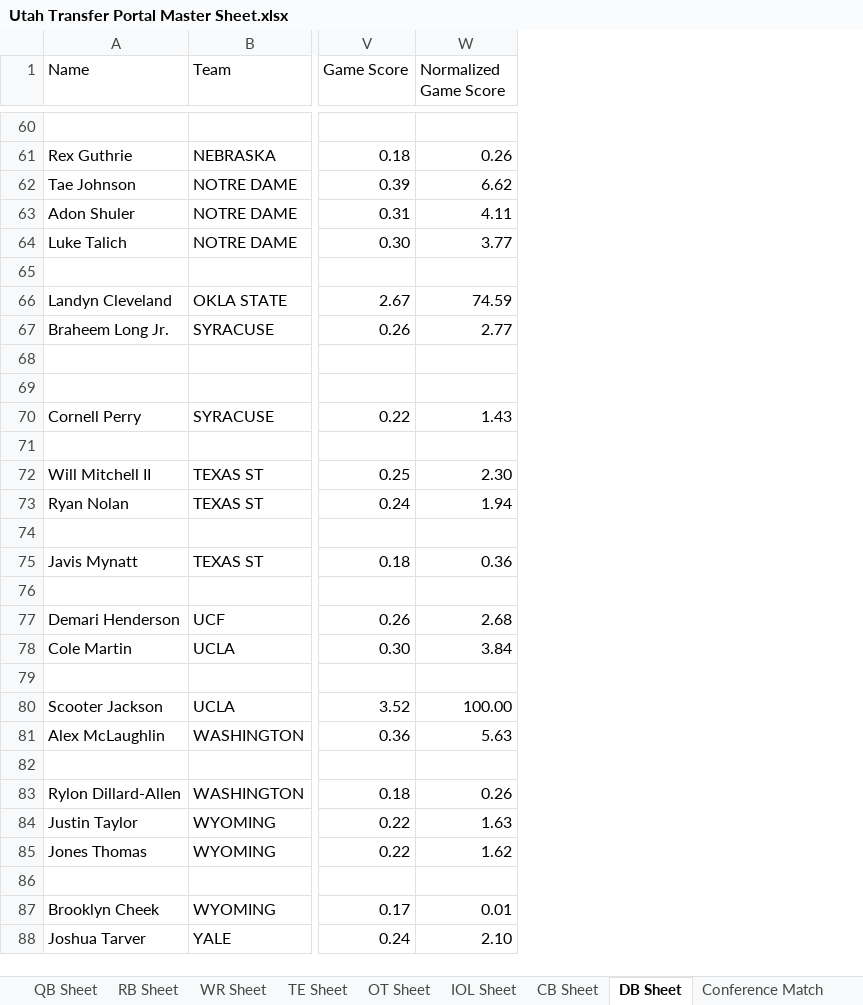
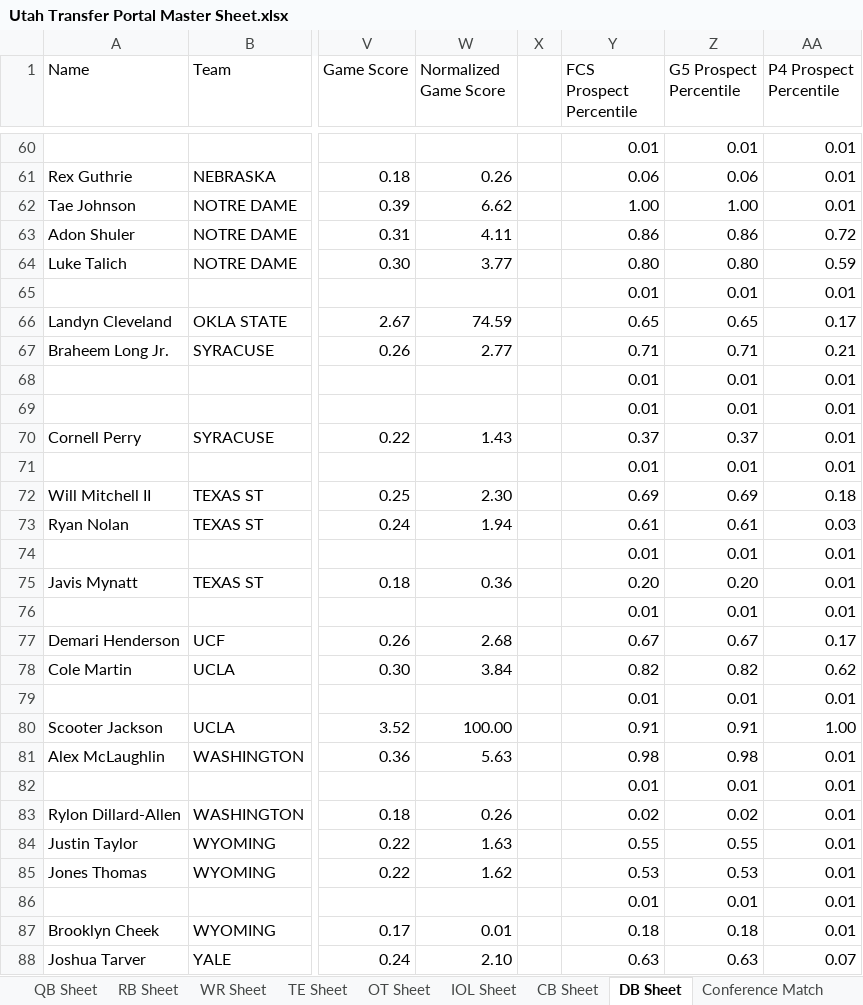
Before and after one commit to currymonster14/CFB-Player-Dashboard, an Excel workbook: Utah Transfer Portal Master Sheet.xlsx, sheet DB Sheet, drawn as a sheet; only a part is shown, gaps mark what is left out; values as stored, in another font and other column widths than the file's, no borders; charts and pictures not drawn; rows hold the shown columns only; the diff covers the shown part only; the diff names each change by its address in the sheet, - before the commit and + after, or states it on an @@ line.

```diff
--- a/Utah Transfer Portal Master Sheet.xlsx (sheet DB Sheet)
+++ b/Utah Transfer Portal Master Sheet.xlsx (sheet DB Sheet)
+column X, empty
+column Y (FCS Prospect Percentile), rows 60-88: 0.01 | 0.06 | 1.00 | 0.86 | 0.80 | 0.01 | 0.65 | 0.71 | 0.01 | 0.01 | 0.37 | 0.01 | 0.69 | 0.61 | 0.01 | 0.20 | 0.01 | 0.67 | 0.82 | 0.01 | 0.91 | 0.98 | 0.01 | 0.02 | 0.55 | 0.53 | 0.01 | 0.18 | 0.63
+column Z (G5 Prospect Percentile), rows 60-88: 0.01 | 0.06 | 1.00 | 0.86 | 0.80 | 0.01 | 0.65 | 0.71 | 0.01 | 0.01 | 0.37 | 0.01 | 0.69 | 0.61 | 0.01 | 0.20 | 0.01 | 0.67 | 0.82 | 0.01 | 0.91 | 0.98 | 0.01 | 0.02 | 0.55 | 0.53 | 0.01 | 0.18 | 0.63
+column AA (P4 Prospect Percentile), rows 60-88: 0.01 | 0.01 | 0.01 | 0.72 | 0.59 | 0.01 | 0.17 | 0.21 | 0.01 | 0.01 | 0.01 | 0.01 | 0.18 | 0.03 | 0.01 | 0.01 | 0.01 | 0.17 | 0.62 | 0.01 | 1.00 | 0.01 | 0.01 | 0.01 | 0.01 | 0.01 | 0.01 | 0.01 | 0.07
-row 60: (empty)
+row 60:  |  |  |  |  | 0.01 | 0.01 | 0.01
-row 65: (empty)
+row 65:  |  |  |  |  | 0.01 | 0.01 | 0.01
-row 68: (empty)
+row 68:  |  |  |  |  | 0.01 | 0.01 | 0.01
-row 69: (empty)
+row 69:  |  |  |  |  | 0.01 | 0.01 | 0.01
-row 71: (empty)
+row 71:  |  |  |  |  | 0.01 | 0.01 | 0.01
-row 74: (empty)
+row 74:  |  |  |  |  | 0.01 | 0.01 | 0.01
-row 76: (empty)
+row 76:  |  |  |  |  | 0.01 | 0.01 | 0.01
-row 79: (empty)
+row 79:  |  |  |  |  | 0.01 | 0.01 | 0.01
-row 82: (empty)
+row 82:  |  |  |  |  | 0.01 | 0.01 | 0.01
-row 86: (empty)
+row 86:  |  |  |  |  | 0.01 | 0.01 | 0.01
```
Also changed, not shown: 88 edited cells elsewhere in this sheet, sheet WR Sheet, sheet CB Sheet, formulas that keep their value, hidden cells, 15 other files.
